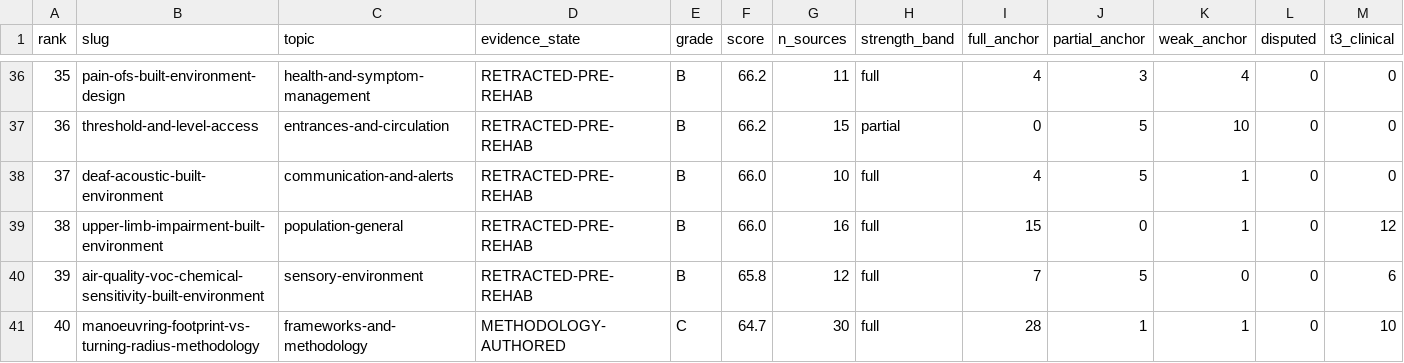
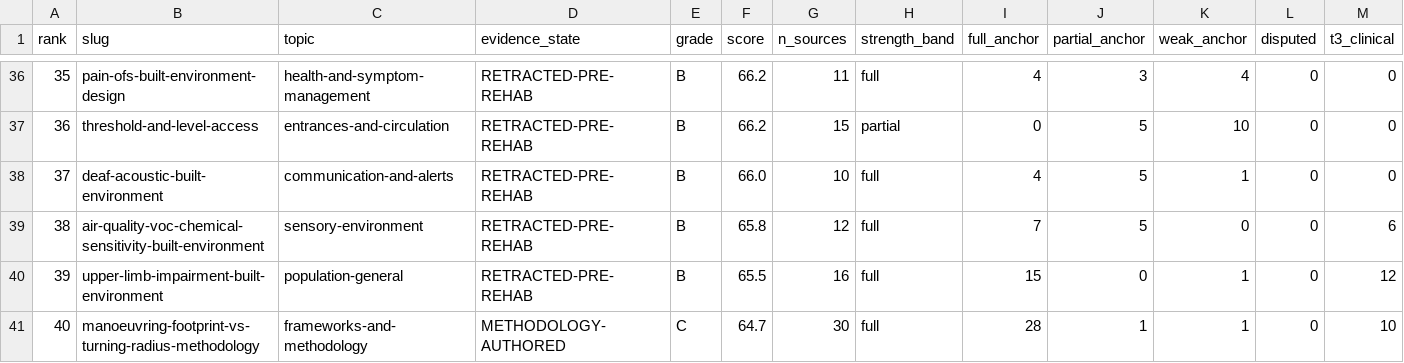
Before and after one commit to jordanelias/guidebook, a CSV file: audits/evidentiary-base-audit.csv, drawn as a sheet; only a part is shown, gaps mark what is left out; removed rows and columns are numbered as before the commit, all else as after; rows hold the shown columns only; the diff covers the shown part only; the diff names each change by its address in the sheet, - before the commit and + after, or states it on an @@ line.

```diff
--- a/audits/evidentiary-base-audit.csv
+++ b/audits/evidentiary-base-audit.csv
-row 39: 38 | upper-limb-impairment-built-environment | population-general | RETRACTED-PRE-REHAB | B | 66.0 | 16 | full | 15 | 0 | 1 | 0 | 12
@@ column A (rank) renumbered between rows 39 and 43 @@
+row 40: 39 | upper-limb-impairment-built-environment | population-general | RETRACTED-PRE-REHAB | B | 65.5 | 16 | full | 15 | 0 | 1 | 0 | 12
```
Also changed, not shown: 1 added row, 1 removed row and 24 edited cells elsewhere in this file, audits/evidentiary-base-audit-items.csv, 7 other files.
